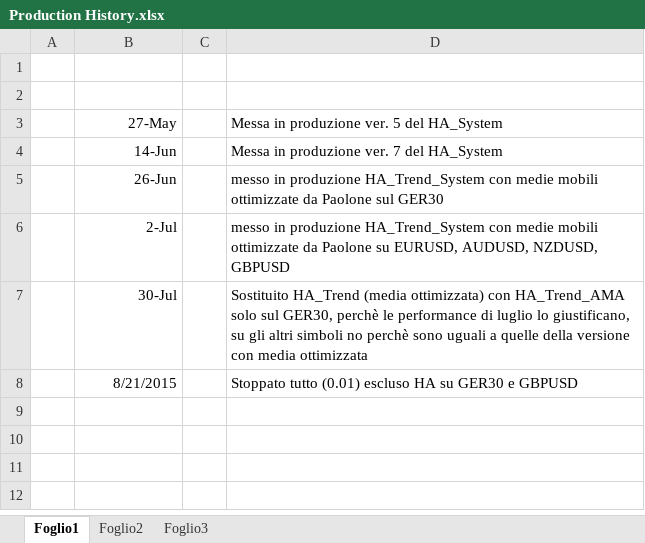
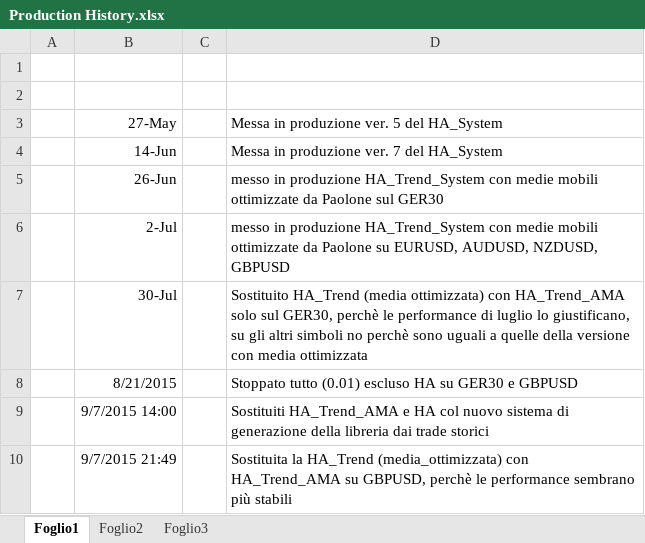
Before and after one commit to Ytrus/Y3-Systems, an Excel workbook: Production History.xlsx, sheet Foglio1, drawn as a sheet; values as stored, in another font and other column widths than the file's, no borders; the diff names each change by its address in the sheet, - before the commit and + after, or states it on an @@ line.

Commit message:
Aggionrnato

```diff
--- a/Production History.xlsx (sheet Foglio1)
+++ b/Production History.xlsx (sheet Foglio1)
+row 9:  | 9/7/2015 14:00 |  | Sostituiti HA_Trend_AMA e HA col nuovo sistema di generazione della libreria dai trade storici
+row 10:  | 9/7/2015 21:49 |  | Sostituita la HA_Trend (media_ottimizzata) con HA_Trend_AMA su GBPUSD, perchè le performance sembrano più stabili
```
